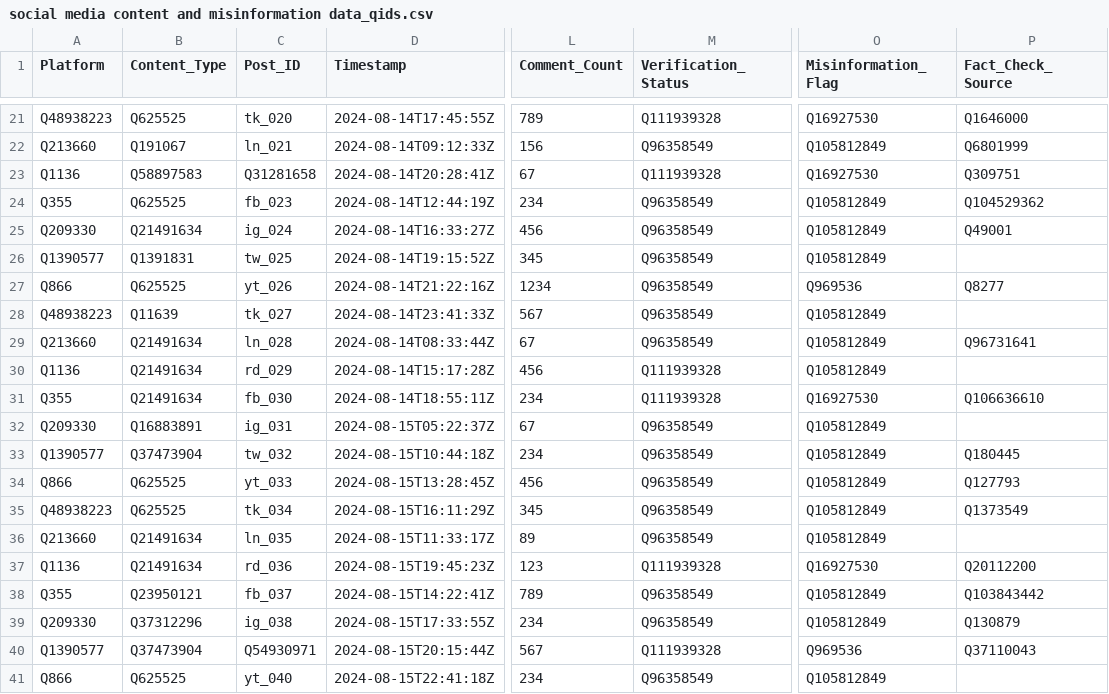
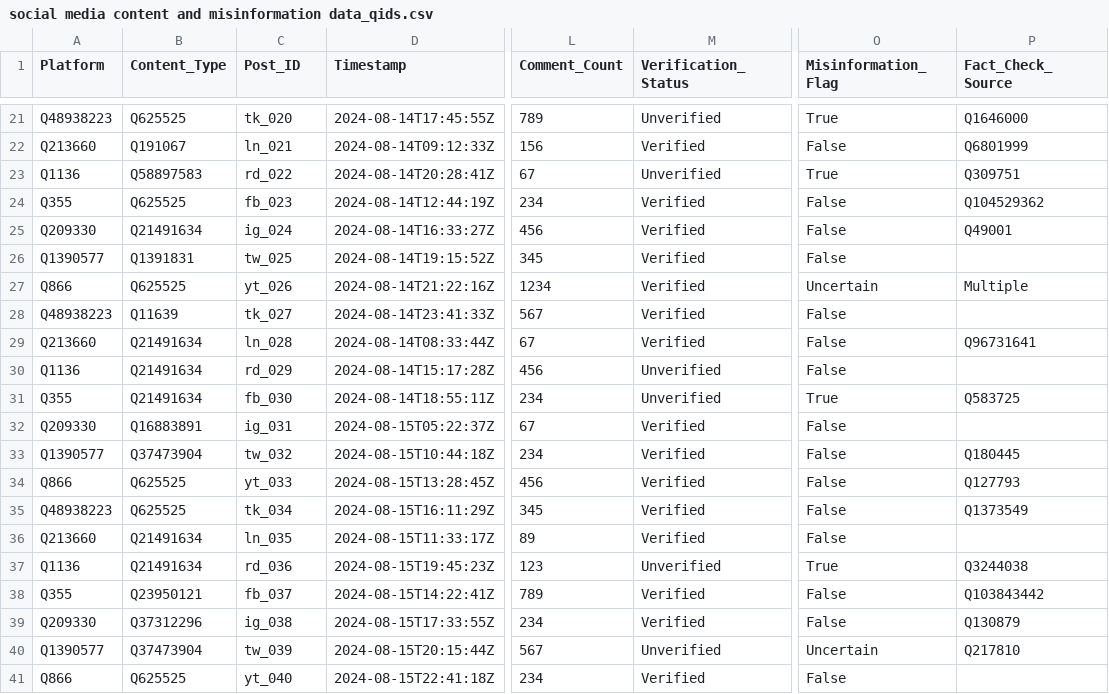
Before and after one commit to Tonevanda/seminars-data, a CSV file: social media content and misinformation data_qids.csv, drawn as a sheet; only a part is shown, gaps mark what is left out; the diff covers the shown part only; the diff names each change by its address in the sheet, - before the commit and + after, or states it on an @@ line.

```diff
--- a/social media content and misinformation data_qids.csv
+++ b/social media content and misinformation data_qids.csv
-M21 (Verification_Status): Q111939328
+M21 (Verification_Status): Unverified
-O21 (Misinformation_Flag): Q16927530
+O21 (Misinformation_Flag): True
-M22 (Verification_Status): Q96358549
+M22 (Verification_Status): Verified
-O22 (Misinformation_Flag): Q105812849
+O22 (Misinformation_Flag): False
-C23 (Post_ID): Q31281658
+C23 (Post_ID): rd_022
-M23 (Verification_Status): Q111939328
+M23 (Verification_Status): Unverified
-O23 (Misinformation_Flag): Q16927530
+O23 (Misinformation_Flag): True
-M24:M29 (Verification_Status): Q96358549
+M24:M29 (Verification_Status): Verified
-O24:O26 (Misinformation_Flag): Q105812849
+O24:O26 (Misinformation_Flag): False
-O27 (Misinformation_Flag): Q969536
+O27 (Misinformation_Flag): Uncertain
-P27 (Fact_Check_Source): Q8277
+P27 (Fact_Check_Source): Multiple
-O28:O30 (Misinformation_Flag): Q105812849
+O28:O30 (Misinformation_Flag): False
-M30:M31 (Verification_Status): Q111939328
+M30:M31 (Verification_Status): Unverified
-O31 (Misinformation_Flag): Q16927530
+O31 (Misinformation_Flag): True
-P31 (Fact_Check_Source): Q106636610
+P31 (Fact_Check_Source): Q583725
-M32:M36 (Verification_Status): Q96358549
+M32:M36 (Verification_Status): Verified
-O32:O36 (Misinformation_Flag): Q105812849
+O32:O36 (Misinformation_Flag): False
-M37 (Verification_Status): Q111939328
+M37 (Verification_Status): Unverified
-O37 (Misinformation_Flag): Q16927530
+O37 (Misinformation_Flag): True
-P37 (Fact_Check_Source): Q20112200
+P37 (Fact_Check_Source): Q3244038
-M38:M39 (Verification_Status): Q96358549
+M38:M39 (Verification_Status): Verified
-O38:O39 (Misinformation_Flag): Q105812849
+O38:O39 (Misinformation_Flag): False
-C40 (Post_ID): Q54930971
+C40 (Post_ID): tw_039
-M40 (Verification_Status): Q111939328
+M40 (Verification_Status): Unverified
-O40 (Misinformation_Flag): Q969536
+O40 (Misinformation_Flag): Uncertain
-P40 (Fact_Check_Source): Q37110043
+P40 (Fact_Check_Source): Q217810
-M41 (Verification_Status): Q96358549
+M41 (Verification_Status): Verified
-O41 (Misinformation_Flag): Q105812849
+O41 (Misinformation_Flag): False
```
Also changed, not shown: 41 edited cells elsewhere in this file, 4 other files.
